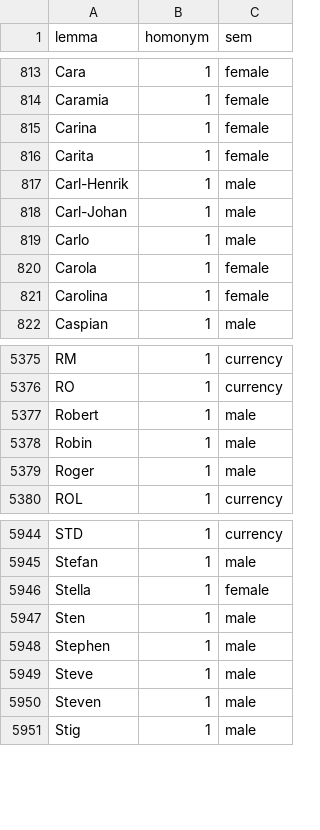
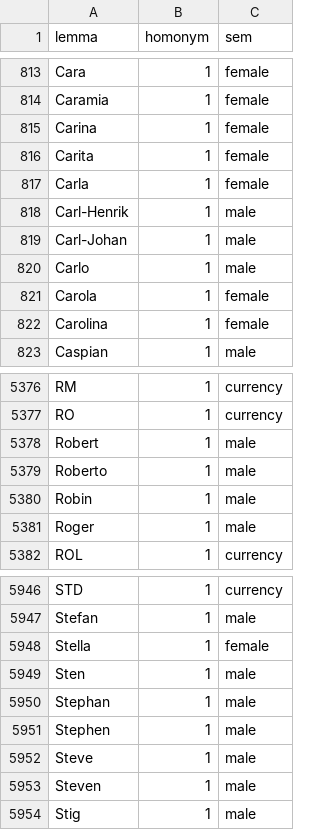
Before and after one commit to flammie/omorfi, a TSV file: src/attributes/semantic.tsv, drawn as a sheet; only a part is shown, gaps mark what is left out.

Commit message:
new words from data

```diff
--- a/src/attributes/semantic.tsv
+++ b/src/attributes/semantic.tsv
@@ -816,2 +816,3 @@ Carina	1	female
 Carita	1	female
+Carla	1	female
 Carl-Henrik	1	male
@@ -5377,2 +5378,3 @@ RO	1	currency
 Robert	1	male
+Roberto	1	male
 Robin	1	male
@@ -5947,2 +5949,3 @@ Stella	1	female
 Sten	1	male
+Stephan	1	male
 Stephen	1	male
```
